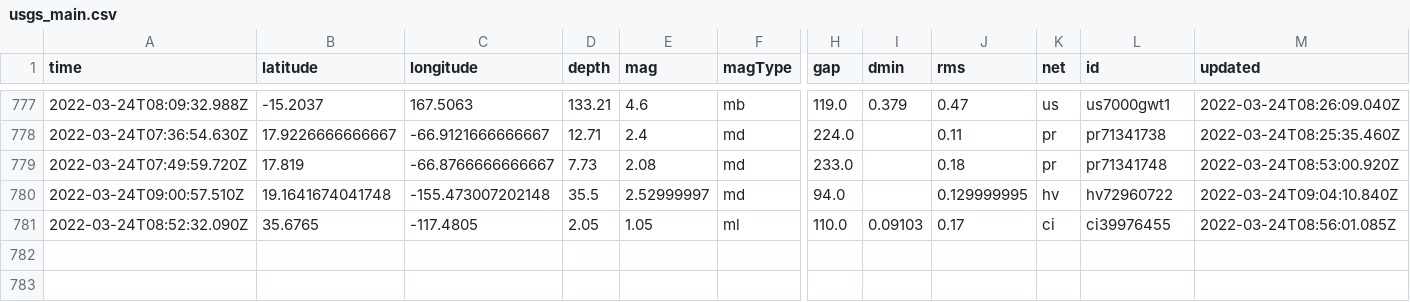
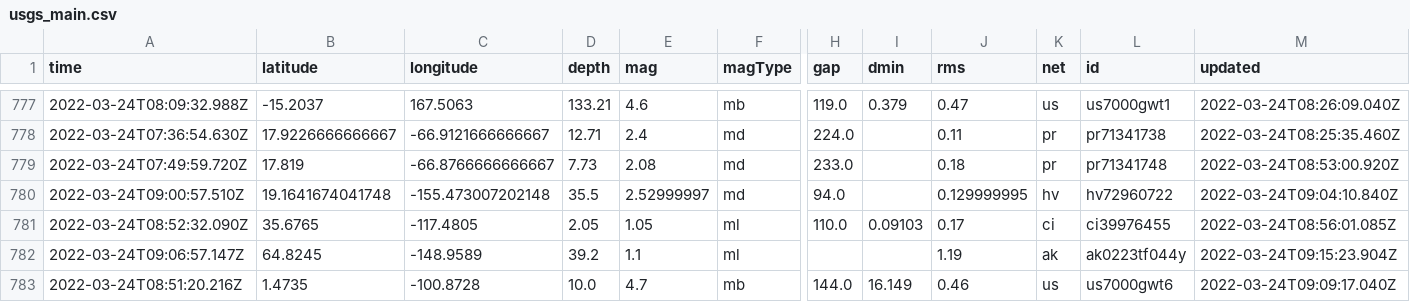
Before and after one commit to pbock/nicar22-github-actions, a CSV file: usgs_main.csv, drawn as a sheet; only a part is shown, gaps mark what is left out; rows hold the shown columns only; the diff names each change by its address in the sheet, - before the commit and + after, or states it on an @@ line.

```diff
--- a/usgs_main.csv
+++ b/usgs_main.csv
+row 782: 2022-03-24T09:06:57.147Z | 64.8245 | -148.9589 | 39.2 | 1.1 | ml |  |  | 1.19 | ak | ak0223tf044y | 2022-03-24T09:15:23.904Z
+row 783: 2022-03-24T08:51:20.216Z | 1.4735 | -100.8728 | 10.0 | 4.7 | mb | 144.0 | 16.149 | 0.46 | us | us7000gwt6 | 2022-03-24T09:09:17.040Z
```
Also changed, not shown: usgs_current.csv.
